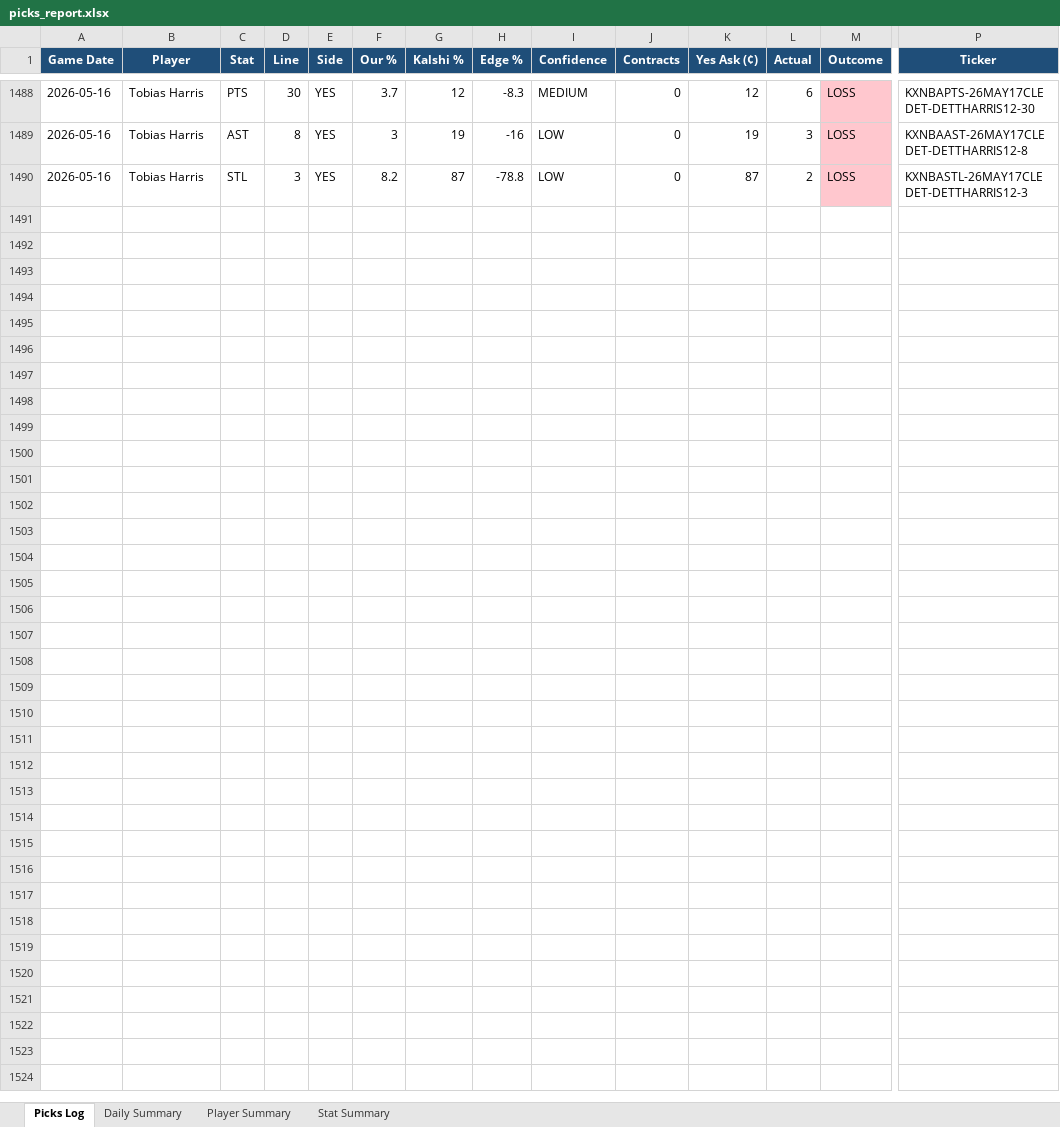
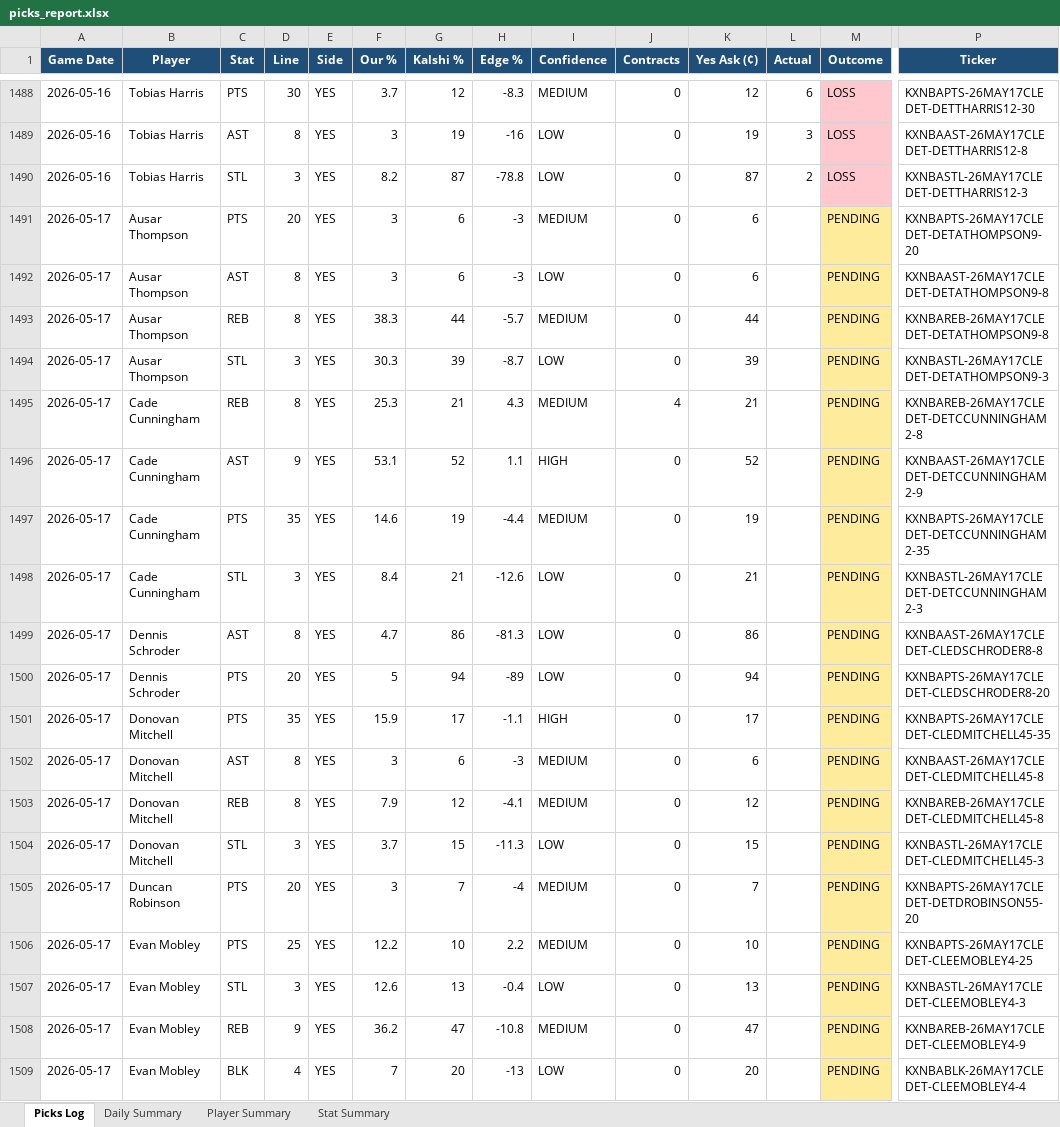
Before and after one commit to aaronwadhwa12/kalshi, an Excel workbook: results/picks_report.xlsx, sheet Picks Log, drawn as a sheet; only a part is shown, gaps mark what is left out; values as stored, in another font and other column widths than the file's, no borders; rows hold the shown columns only; the diff covers the shown part only; the diff names each change by its address in the sheet, - before the commit and + after, or states it on an @@ line.

```diff
--- a/results/picks_report.xlsx (sheet Picks Log)
+++ b/results/picks_report.xlsx (sheet Picks Log)
+row 1491: 2026-05-17 | Ausar Thompson | PTS | 20 | YES | 3 | 6 | -3 | MEDIUM | 0 | 6 |  | PENDING | KXNBAPTS-26MAY17CLEDET-DETATHOMPSON9-20
+row 1492: 2026-05-17 | Ausar Thompson | AST | 8 | YES | 3 | 6 | -3 | LOW | 0 | 6 |  | PENDING | KXNBAAST-26MAY17CLEDET-DETATHOMPSON9-8
+row 1493: 2026-05-17 | Ausar Thompson | REB | 8 | YES | 38.3 | 44 | -5.7 | MEDIUM | 0 | 44 |  | PENDING | KXNBAREB-26MAY17CLEDET-DETATHOMPSON9-8
+row 1494: 2026-05-17 | Ausar Thompson | STL | 3 | YES | 30.3 | 39 | -8.7 | LOW | 0 | 39 |  | PENDING | KXNBASTL-26MAY17CLEDET-DETATHOMPSON9-3
+row 1495: 2026-05-17 | Cade Cunningham | REB | 8 | YES | 25.3 | 21 | 4.3 | MEDIUM | 4 | 21 |  | PENDING | KXNBAREB-26MAY17CLEDET-DETCCUNNINGHAM2-8
+row 1496: 2026-05-17 | Cade Cunningham | AST | 9 | YES | 53.1 | 52 | 1.1 | HIGH | 0 | 52 |  | PENDING | KXNBAAST-26MAY17CLEDET-DETCCUNNINGHAM2-9
+row 1497: 2026-05-17 | Cade Cunningham | PTS | 35 | YES | 14.6 | 19 | -4.4 | MEDIUM | 0 | 19 |  | PENDING | KXNBAPTS-26MAY17CLEDET-DETCCUNNINGHAM2-35
+row 1498: 2026-05-17 | Cade Cunningham | STL | 3 | YES | 8.4 | 21 | -12.6 | LOW | 0 | 21 |  | PENDING | KXNBASTL-26MAY17CLEDET-DETCCUNNINGHAM2-3
+row 1499: 2026-05-17 | Dennis Schroder | AST | 8 | YES | 4.7 | 86 | -81.3 | LOW | 0 | 86 |  | PENDING | KXNBAAST-26MAY17CLEDET-CLEDSCHRODER8-8
+row 1500: 2026-05-17 | Dennis Schroder | PTS | 20 | YES | 5 | 94 | -89 | LOW | 0 | 94 |  | PENDING | KXNBAPTS-26MAY17CLEDET-CLEDSCHRODER8-20
+row 1501: 2026-05-17 | Donovan Mitchell | PTS | 35 | YES | 15.9 | 17 | -1.1 | HIGH | 0 | 17 |  | PENDING | KXNBAPTS-26MAY17CLEDET-CLEDMITCHELL45-35
+row 1502: 2026-05-17 | Donovan Mitchell | AST | 8 | YES | 3 | 6 | -3 | MEDIUM | 0 | 6 |  | PENDING | KXNBAAST-26MAY17CLEDET-CLEDMITCHELL45-8
+row 1503: 2026-05-17 | Donovan Mitchell | REB | 8 | YES | 7.9 | 12 | -4.1 | MEDIUM | 0 | 12 |  | PENDING | KXNBAREB-26MAY17CLEDET-CLEDMITCHELL45-8
+row 1504: 2026-05-17 | Donovan Mitchell | STL | 3 | YES | 3.7 | 15 | -11.3 | LOW | 0 | 15 |  | PENDING | KXNBASTL-26MAY17CLEDET-CLEDMITCHELL45-3
+row 1505: 2026-05-17 | Duncan Robinson | PTS | 20 | YES | 3 | 7 | -4 | MEDIUM | 0 | 7 |  | PENDING | KXNBAPTS-26MAY17CLEDET-DETDROBINSON55-20
+row 1506: 2026-05-17 | Evan Mobley | PTS | 25 | YES | 12.2 | 10 | 2.2 | MEDIUM | 0 | 10 |  | PENDING | KXNBAPTS-26MAY17CLEDET-CLEEMOBLEY4-25
+row 1507: 2026-05-17 | Evan Mobley | STL | 3 | YES | 12.6 | 13 | -0.4 | LOW | 0 | 13 |  | PENDING | KXNBASTL-26MAY17CLEDET-CLEEMOBLEY4-3
+row 1508: 2026-05-17 | Evan Mobley | REB | 9 | YES | 36.2 | 47 | -10.8 | MEDIUM | 0 | 47 |  | PENDING | KXNBAREB-26MAY17CLEDET-CLEEMOBLEY4-9
+row 1509: 2026-05-17 | Evan Mobley | BLK | 4 | YES | 7 | 20 | -13 | LOW | 0 | 20 |  | PENDING | KXNBABLK-26MAY17CLEDET-CLEEMOBLEY4-4
```
Also changed, not shown: 15 added rows elsewhere in this sheet, sheet Player Summary, sheet Daily Summary, sheet Stat Summary.
